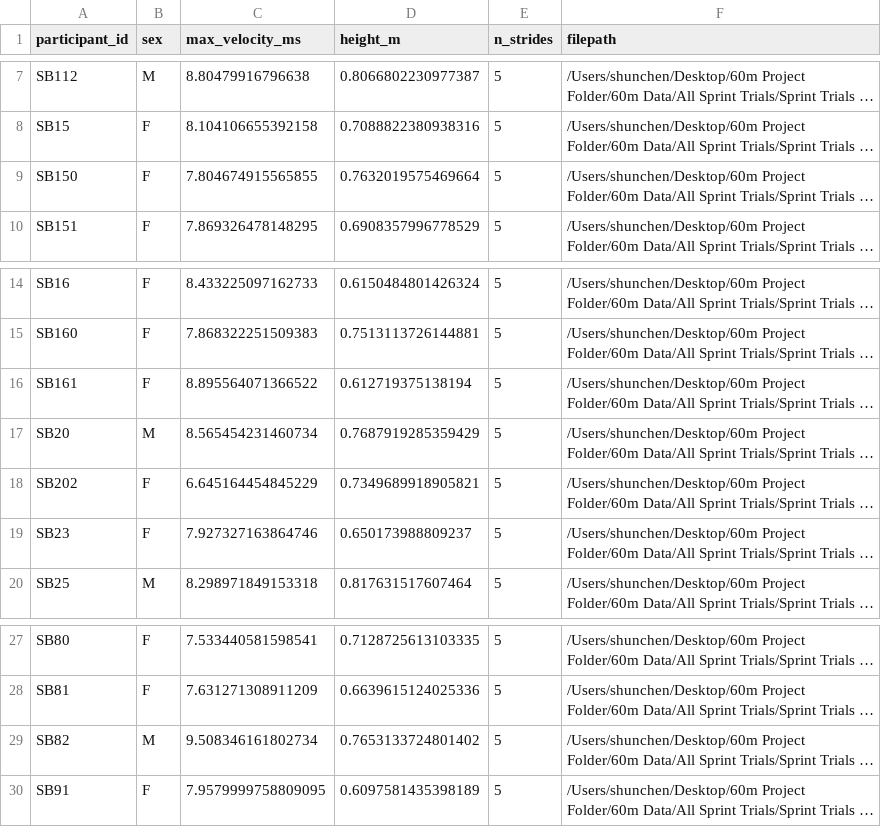
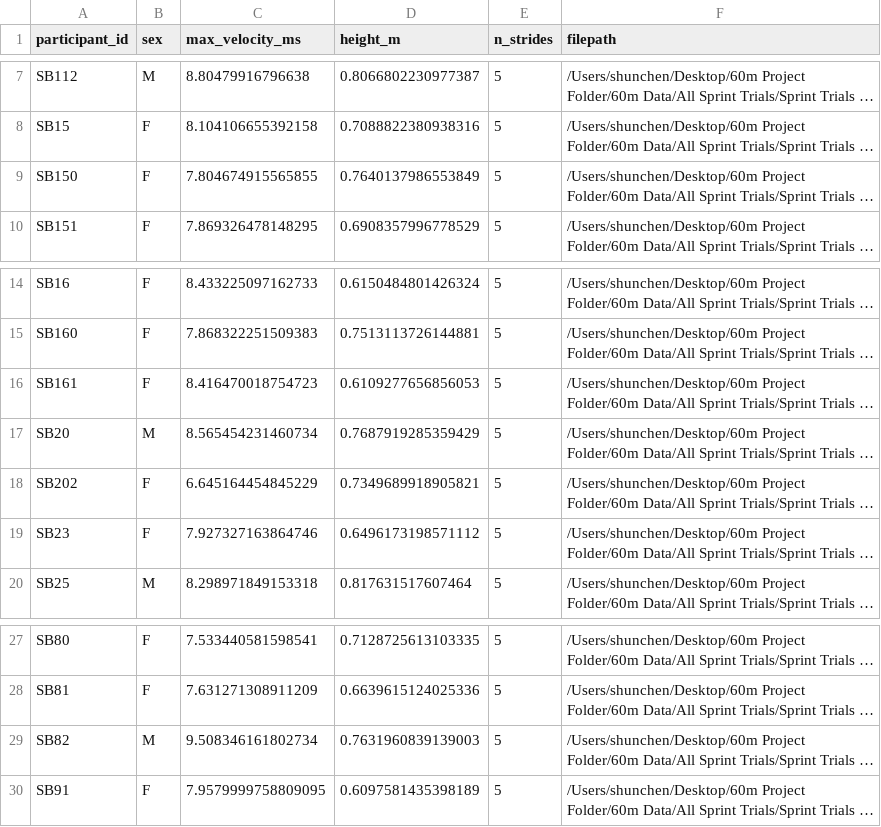
Before and after one commit to shunnchenn/ML-Biomechanics-Comprehensive-Analysis-of-the-60m-Sprint, a CSV file: outputs/data/metadata.csv, drawn as a sheet; only a part is shown, gaps mark what is left out; long unchanged cells end in …; the diff names each change by its address in the sheet, - before the commit and + after, or states it on an @@ line.

```diff
--- a/outputs/data/metadata.csv
+++ b/outputs/data/metadata.csv
-D9 (height_m): 0.7632019575469664
+D9 (height_m): 0.7640137986553849
-C16 (max_velocity_ms): 8.895564071366522
+C16 (max_velocity_ms): 8.416470018754723
-D16 (height_m): 0.612719375138194
+D16 (height_m): 0.6109277656856053
-D19 (height_m): 0.650173988809237
+D19 (height_m): 0.6496173198571112
-D29 (height_m): 0.7653133724801402
+D29 (height_m): 0.7631960839139003
```
Also changed, not shown: outputs/data/cross_phase_comparison.csv, outputs/data/model_comparison.csv, 55 other files.
